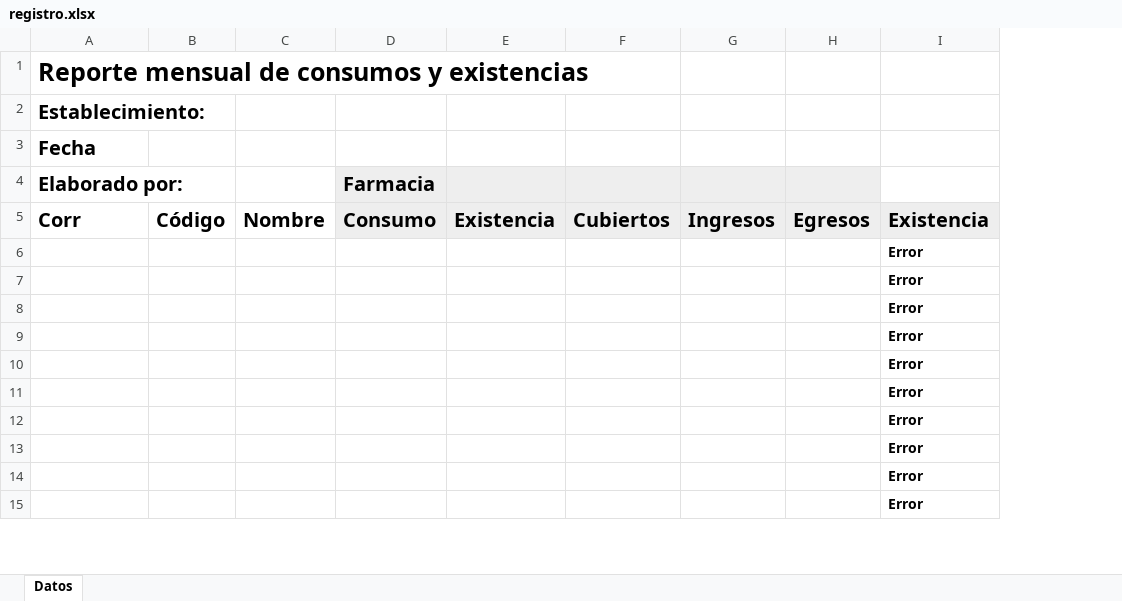
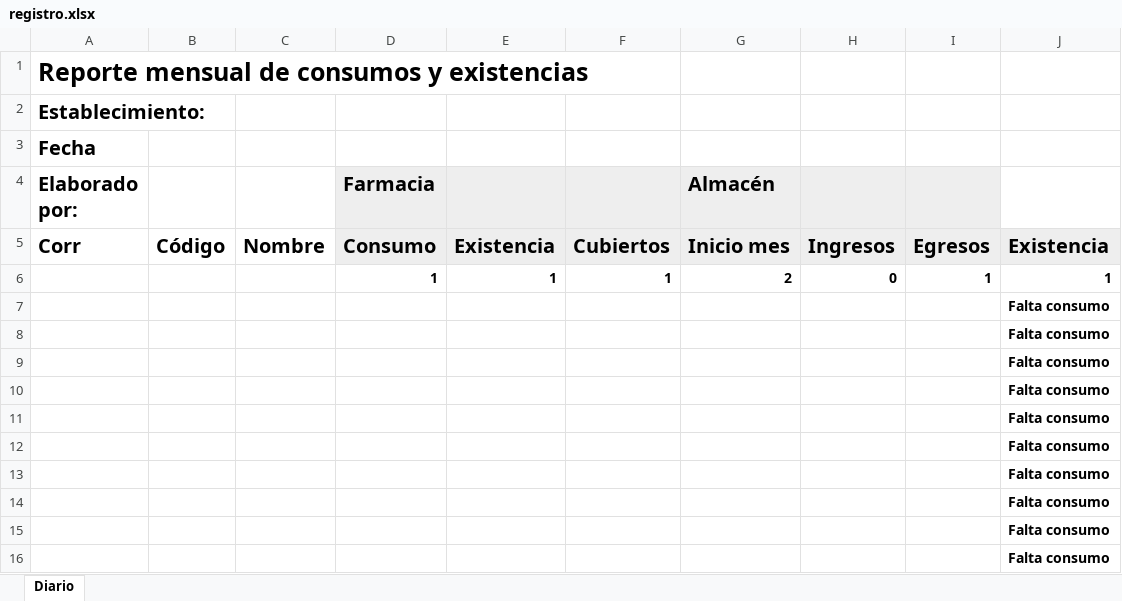
Before and after one commit to wilxsv/consumosExistencias, an Excel workbook: web/files/registro.xlsx, sheet Diario, drawn as a sheet; only a part is shown; values as stored, in another font and other column widths than the file's, no borders; conditional formats not drawn; removed rows and columns are numbered as before the commit, all else as after; the diff covers the shown part only; the diff names each change by its address in the sheet, - before the commit and + after, or states it on an @@ line.

```diff
--- a/web/files/registro.xlsx (sheet Diario)
+++ b/web/files/registro.xlsx (sheet Diario)
-sheet tab: Datos
+sheet tab: Diario
+column G (Almacén), row 5: Inicio mes
-column I, rows 5-15: Existencia | Error | Error | Error | Error | Error | Error | Error | Error | Error | Error
+column J, row 5: Existencia; rows 7-16: all Falta consumo
+row 6:  |  |  | 1 | 1 | 1 | 2 | 0 | 1 | 1
```
Also changed, not shown: 74 added rows elsewhere in this sheet, 4 other files.
